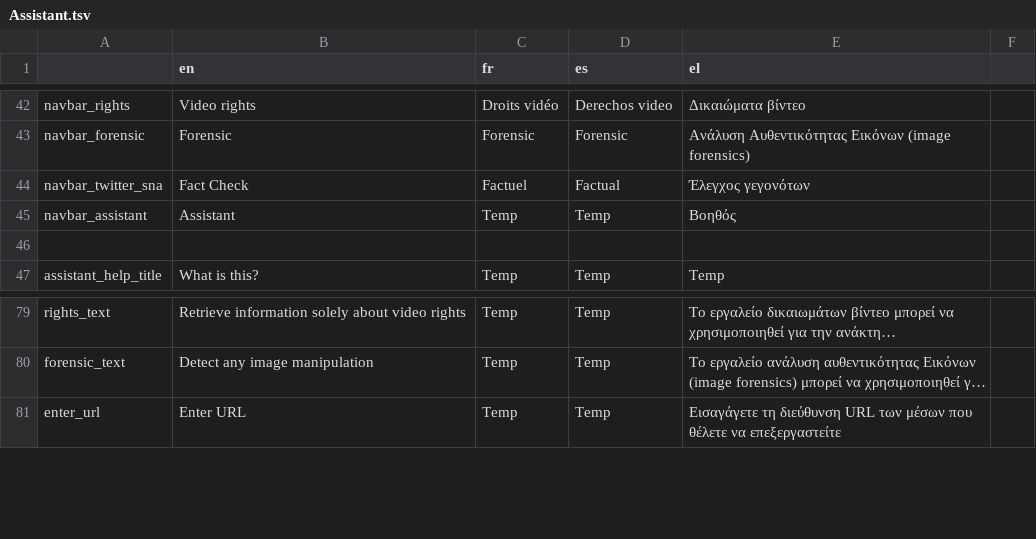
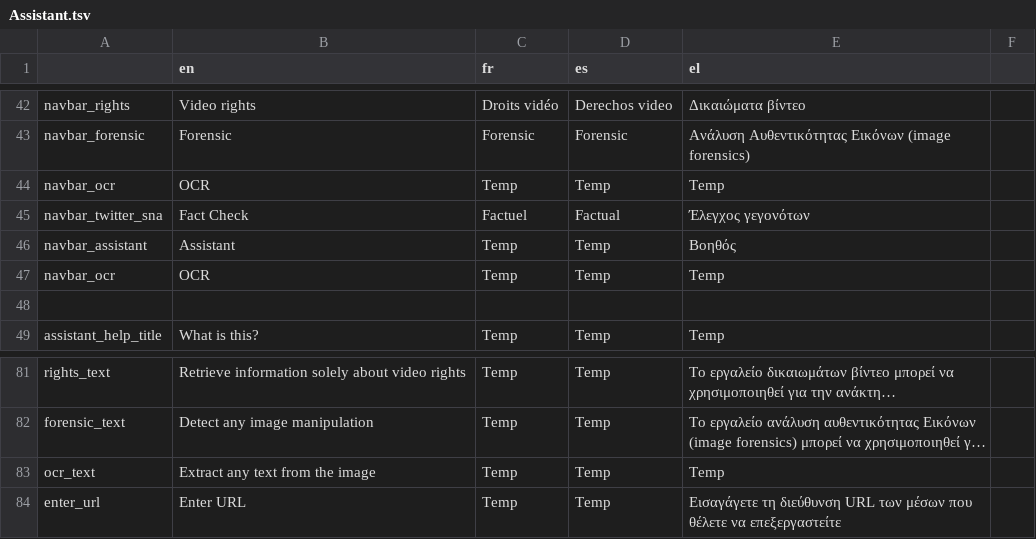
Before and after one commit to AFP-Medialab/verification-plugin, a TSV file: src/LocalDictionary/components/NavItems/tools/Assistant.tsv, drawn as a sheet; only a part is shown, gaps mark what is left out; long unchanged cells end in …; the diff names each change by its address in the sheet, - before the commit and + after, or states it on an @@ line.

Commit message:
adding OCR as a suggested tool on the assistant

```diff
--- a/src/LocalDictionary/components/NavItems/tools/Assistant.tsv
+++ b/src/LocalDictionary/components/NavItems/tools/Assistant.tsv
+row 44: navbar_ocr | OCR | Temp | Temp | Temp
+row 47: navbar_ocr | OCR | Temp | Temp | Temp
+row 83: ocr_text | Extract any text from the image | Temp | Temp | Temp
```
Also changed, not shown: 4 other files.
